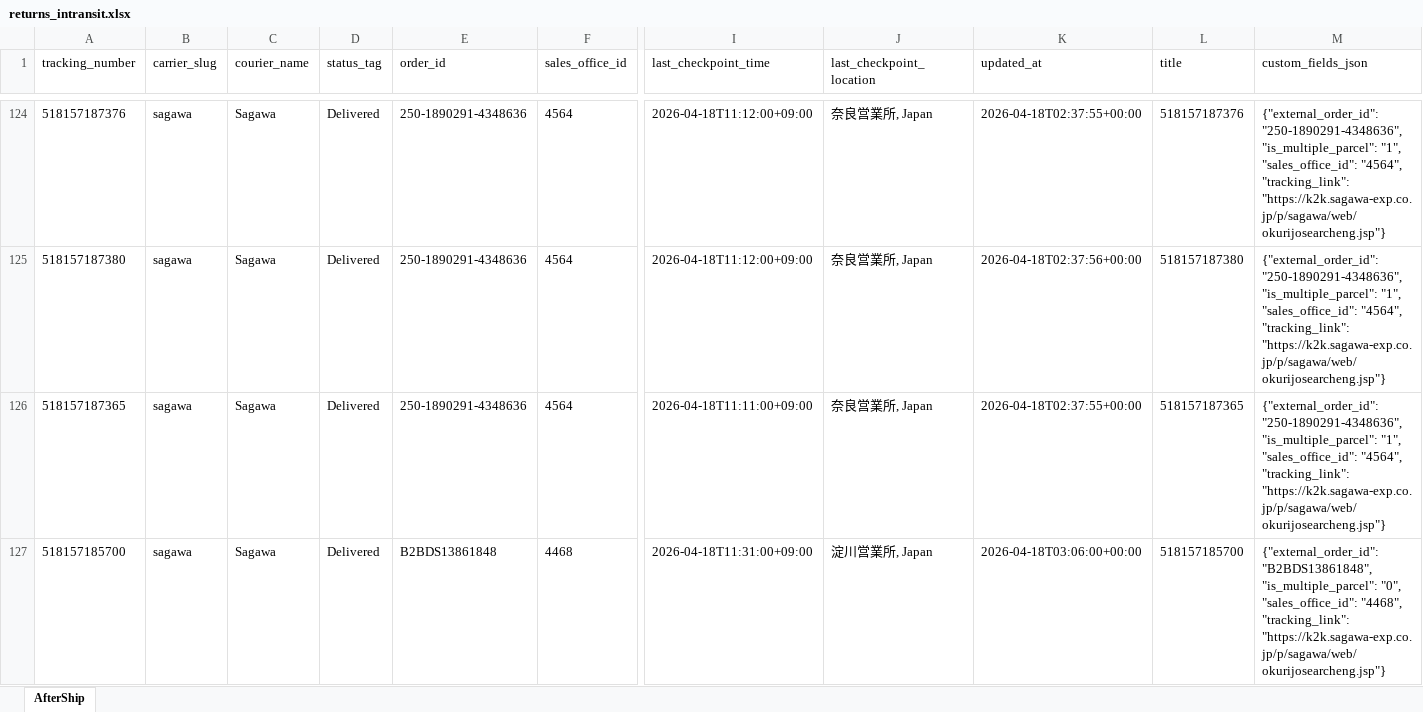
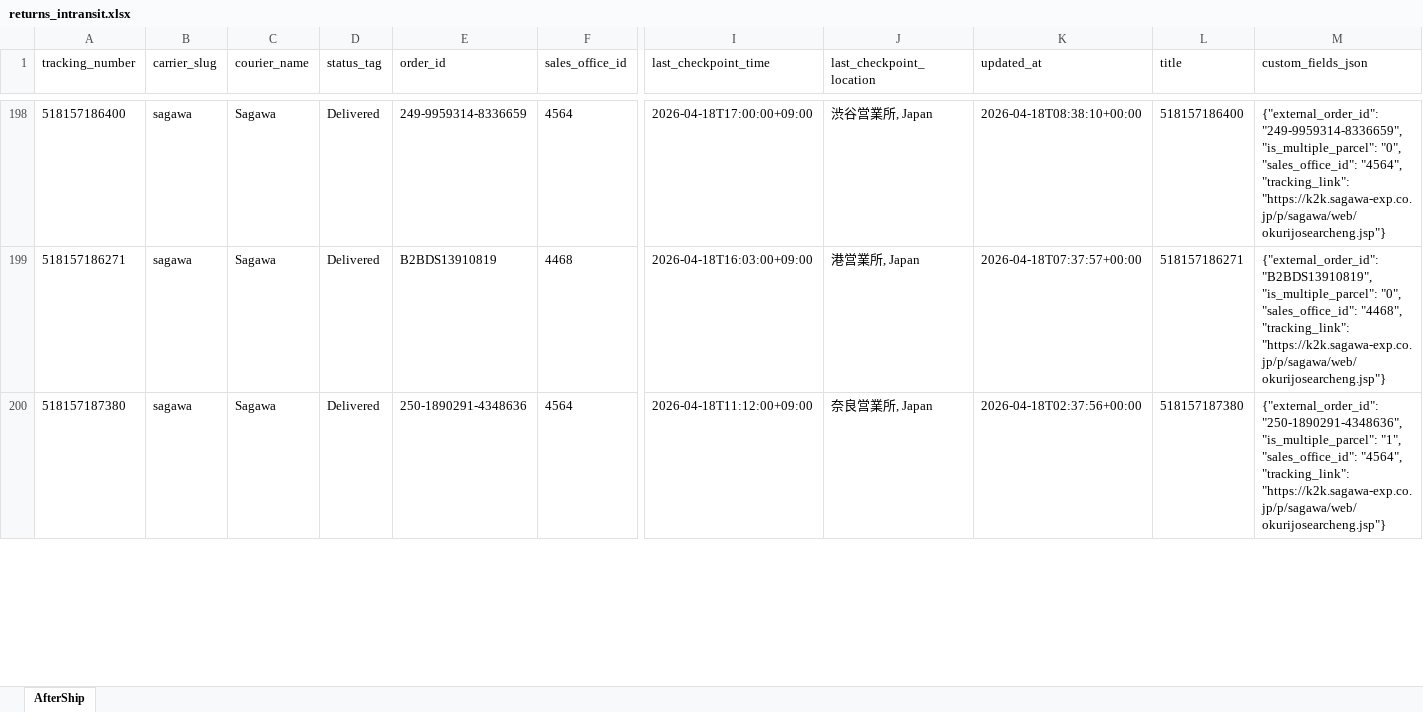
Before and after one commit to Gleamm89/Return-Shipments, an Excel workbook: docs/data/returns_intransit.xlsx, sheet AfterShip, drawn as a sheet; only a part is shown, gaps mark what is left out; values as stored, in another font and other column widths than the file's, no borders; removed rows and columns are numbered as before the commit, all else as after; rows hold the shown columns only; the diff covers the shown part only; the diff names each change by its address in the sheet, - before the commit and + after, or states it on an @@ line.

```diff
--- a/docs/data/returns_intransit.xlsx (sheet AfterShip)
+++ b/docs/data/returns_intransit.xlsx (sheet AfterShip)
-A198 (tracking_number): 518157187376
+A198 (tracking_number): 518157186400
-E198 (order_id): 250-1890291-4348636
+E198 (order_id): 249-9959314-8336659
-I198 (last_checkpoint_time): 2026-04-18T11:12:00+09:00
+I198 (last_checkpoint_time): 2026-04-18T17:00:00+09:00
-J198 (last_checkpoint_location): 奈良営業所, Japan
+J198 (last_checkpoint_location): 渋谷営業所, Japan
-K198 (updated_at): 2026-04-18T02:37:55+00:00
+K198 (updated_at): 2026-04-18T08:38:10+00:00
-L198 (title): 518157187376
+L198 (title): 518157186400
-M198 (custom_fields_json): {"external_order_id": "250-1890291-4348636", "is_multiple_parcel": "1", "sales_office_id": "4564",…
+M198 (custom_fields_json): {"external_order_id": "249-9959314-8336659", "is_multiple_parcel": "0", "sales_office_id": "4564",…
+row 199: 518157186271 | sagawa | Sagawa | Delivered | B2BDS13910819 | 4468 | 2026-04-18T16:03:00+09:00 | 港営業所, Japan | 2026-04-18T07:37:57+00:00 | 518157186271 | {"external_order_id": "B2BDS13910819", "is_multiple_parcel": "0", "sales_office_id": "4468", "tracking_link": "https://k2k.sagawa-exp.co.jp/p/sagawa/web/okurijosearcheng.jsp"}
-row 126: 518157187365 | sagawa | Sagawa | Delivered | 250-1890291-4348636 | 4564 | 2026-04-18T11:11:00+09:00 | 奈良営業所, Japan | 2026-04-18T02:37:55+00:00 | 518157187365 | {"external_order_id": "250-1890291-4348636", "is_multiple_parcel": "1", "sales_office_id": "4564", "tracking_link": "https://k2k.sagawa-exp.co.jp/p/sagawa/web/okurijosearcheng.jsp"}
-row 127: 518157185700 | sagawa | Sagawa | Delivered | B2BDS13861848 | 4468 | 2026-04-18T11:31:00+09:00 | 淀川営業所, Japan | 2026-04-18T03:06:00+00:00 | 518157185700 | {"external_order_id": "B2BDS13861848", "is_multiple_parcel": "0", "sales_office_id": "4468", "tracking_link": "https://k2k.sagawa-exp.co.jp/p/sagawa/web/okurijosearcheng.jsp"}
```
Also changed, not shown: 74 added rows, 73 removed rows, 42 moved rows and 7 edited cells elsewhere in this sheet, 2 other files.
